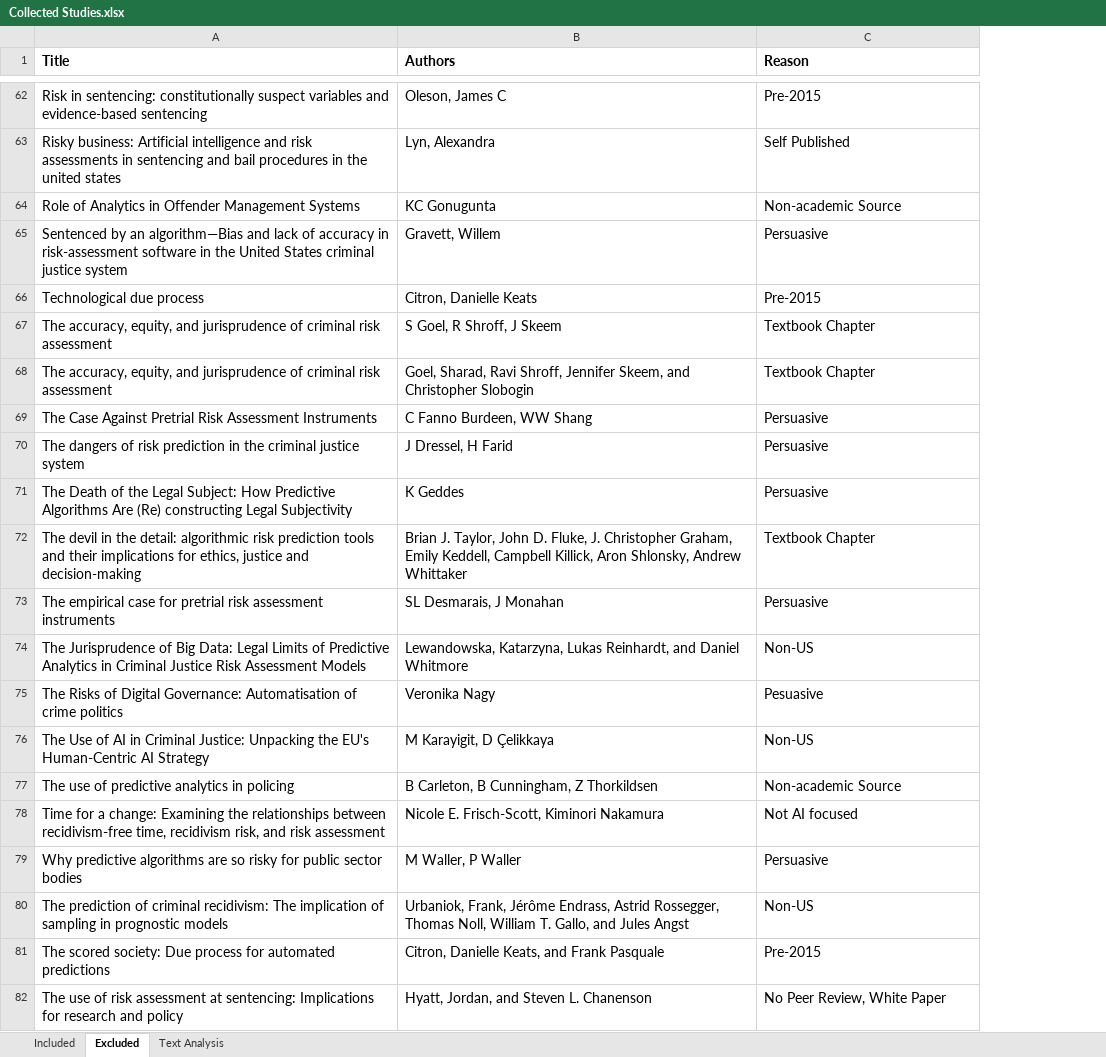
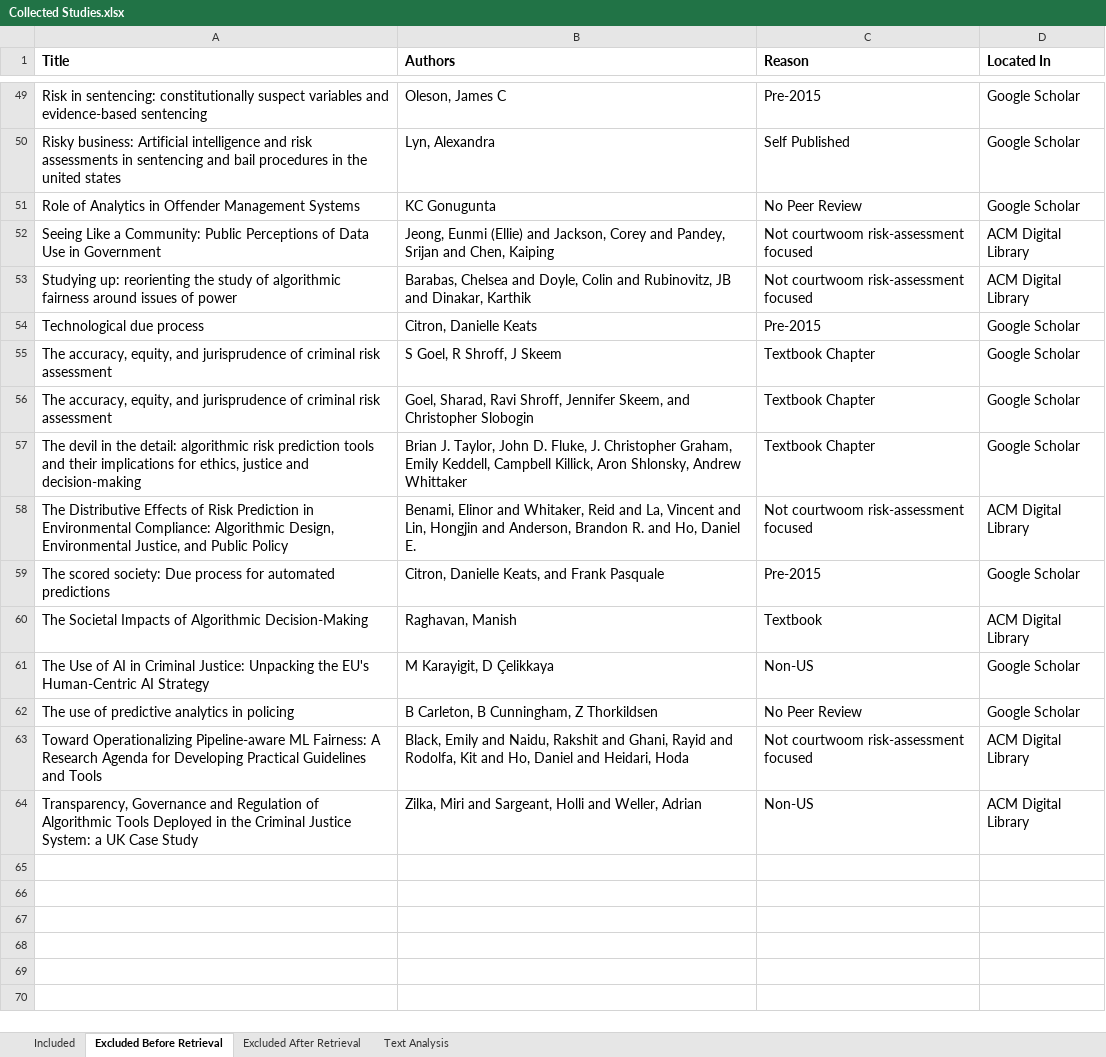
Before and after one commit to gentry-atkinson/AI-in-Risk-Assessment, an Excel workbook: Collected Studies.xlsx, sheet Excluded Before Retrieval, drawn as a sheet; only a part is shown, gaps mark what is left out; values as stored, in another font and other column widths than the file's, no borders; charts and pictures not drawn; removed rows and columns are numbered as before the commit, all else as after; the diff covers the shown part only; the diff names each change by its address in the sheet, - before the commit and + after, or states it on an @@ line.

Commit message:
Updating spreadsheet and chart generator with two new sources

```diff
--- a/Collected Studies.xlsx (sheet Excluded Before Retrieval)
+++ b/Collected Studies.xlsx (sheet Excluded Before Retrieval)
-sheet tab: Excluded
+sheet tab: Excluded Before Retrieval
+sheet tab: Excluded After Retrieval
+column D (Located In), rows 49-51: all Google Scholar; rows 54-57: all Google Scholar; rows 61-62: Google Scholar | Google Scholar; row 64: ACM Digital Library
-C51 (Reason): Non-academic Source
+C51 (Reason): No Peer Review
-row 65: Sentenced by an algorithm—Bias and lack of accuracy in risk-assessment software in the United States criminal justice system | Gravett, Willem | Persuasive
+row 52: Seeing Like a Community: Public Perceptions of Data Use in Government | Jeong, Eunmi (Ellie) and Jackson, Corey and Pandey, Srijan and Chen, Kaiping | Not courtwoom risk-assessment focused | ACM Digital Library
+row 53: Studying up: reorienting the study of algorithmic fairness around issues of power | Barabas, Chelsea and Doyle, Colin and Rubinovitz, JB and Dinakar, Karthik | Not courtwoom risk-assessment focused | ACM Digital Library
-row 69: The Case Against Pretrial Risk Assessment Instruments | C Fanno Burdeen, WW Shang | Persuasive
-row 70: The dangers of risk prediction in the criminal justice system | J Dressel, H Farid | Persuasive
-row 71: The Death of the Legal Subject: How Predictive Algorithms Are (Re) constructing Legal Subjectivity | K Geddes | Persuasive
-row 73: The empirical case for pretrial risk assessment instruments | SL Desmarais, J Monahan | Persuasive
-row 74: The Jurisprudence of Big Data: Legal Limits of Predictive Analytics in Criminal Justice Risk Assessment Models | Lewandowska, Katarzyna, Lukas Reinhardt, and Daniel Whitmore | Non-US
-row 75: The Risks of Digital Governance: Automatisation of crime politics | Veronika Nagy | Pesuasive
+row 58: The Distributive Effects of Risk Prediction in Environmental Compliance: Algorithmic Design, Environmental Justice, and Public Policy | Benami, Elinor and Whitaker, Reid and La, Vincent and Lin, Hongjin and Anderson, Brandon R. and Ho, Daniel E. | Not courtwoom risk-assessment focused | ACM Digital Library
@@ row 81 moved to row 59: The scored society: Due process for auto… @@
+row 60: The Societal Impacts of Algorithmic Decision-Making | Raghavan, Manish | Textbook | ACM Digital Library
-C62 (Reason): Non-academic Source
+C62 (Reason): No Peer Review
-row 78: Time for a change: Examining the relationships between recidivism-free time, recidivism risk, and risk assessment | Nicole E. Frisch-Scott, Kiminori Nakamura | Not AI focused
-row 79: Why predictive algorithms are so risky for public sector bodies | M Waller, P Waller | Persuasive
+row 63: Toward Operationalizing Pipeline-aware ML Fairness: A Research Agenda for Developing Practical Guidelines and Tools | Black, Emily and Naidu, Rakshit and Ghani, Rayid and Rodolfa, Kit and Ho, Daniel and Heidari, Hoda | Not courtwoom risk-assessment focused | ACM Digital Library
-A64 (Title): The prediction of criminal recidivism: The implication of sampling in prognostic models
+A64 (Title): Transparency, Governance and Regulation of Algorithmic Tools Deployed in the Criminal Justice System: a UK Case Study
-B64 (Authors): Urbaniok, Frank, Jérôme Endrass, Astrid Rossegger, Thomas Noll, William T. Gallo, and Jules Angst
+B64 (Authors): Zilka, Miri and Sargeant, Holli and Weller, Adrian
-row 82: The use of risk assessment at sentencing: Implications for research and policy | Hyatt, Jordan, and Steven L. Chanenson | No Peer Review, White Paper
```
Also changed, not shown: 17 added rows, 30 removed rows and 8 edited cells elsewhere in this sheet, sheet Text Analysis, sheet Included, formulas that keep their value, charts or pictures, 1 other file.
